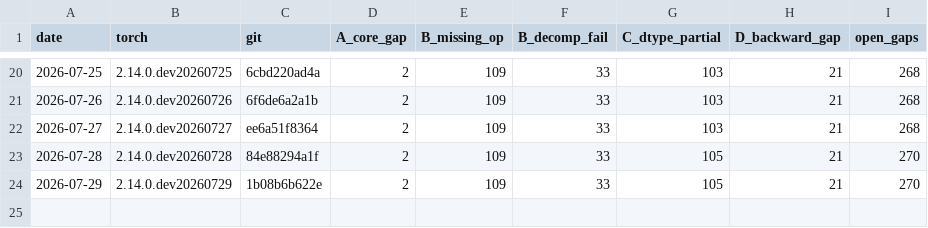
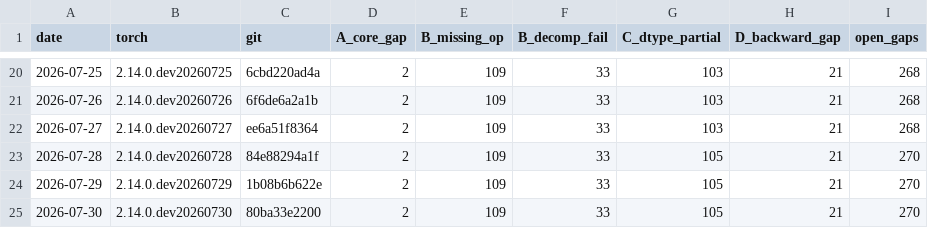
Before and after one commit to jhavukainen/mps-coverage, a CSV file: history.csv, drawn as a sheet; only a part is shown, gaps mark what is left out.

```diff
--- a/history.csv
+++ b/history.csv
@@ -24 +24,2 @@ date,torch,git,A_core_gap,B_missing_op,B_decomp_fail,C_dtype_partial,D_backward_
 2026-07-29,2.14.0.dev20260729,1b08b6b622e,2,109,33,105,21,270
+2026-07-30,2.14.0.dev20260730,80ba33e2200,2,109,33,105,21,270
```
Also changed, not shown: 2 other files.
